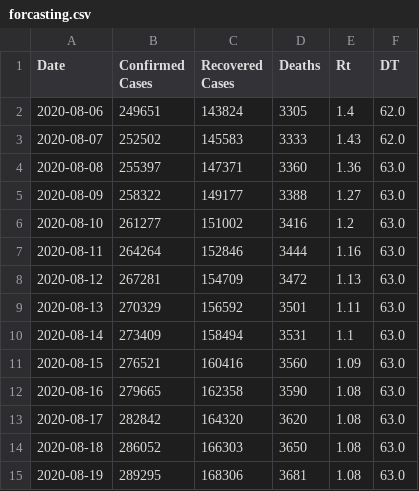
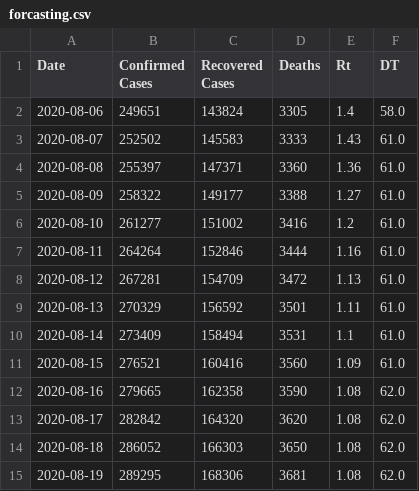
Before and after one commit to mjonyh/bd_herd_immunity, a CSV file: data/forcasting.csv, drawn as a sheet.

```diff
--- a/data/forcasting.csv
+++ b/data/forcasting.csv
@@ -1,15 +1,15 @@
 Date,Confirmed Cases,Recovered Cases,Deaths,Rt,DT
-2020-08-06,249651,143824,3305,1.4,62.0
-2020-08-07,252502,145583,3333,1.43,62.0
-2020-08-08,255397,147371,3360,1.36,63.0
-2020-08-09,258322,149177,3388,1.27,63.0
-2020-08-10,261277,151002,3416,1.2,63.0
-2020-08-11,264264,152846,3444,1.16,63.0
-2020-08-12,267281,154709,3472,1.13,63.0
-2020-08-13,270329,156592,3501,1.11,63.0
-2020-08-14,273409,158494,3531,1.1,63.0
-2020-08-15,276521,160416,3560,1.09,63.0
-2020-08-16,279665,162358,3590,1.08,63.0
-2020-08-17,282842,164320,3620,1.08,63.0
-2020-08-18,286052,166303,3650,1.08,63.0
-2020-08-19,289295,168306,3681,1.08,63.0
+2020-08-06,249651,143824,3305,1.4,58.0
+2020-08-07,252502,145583,3333,1.43,61.0
+2020-08-08,255397,147371,3360,1.36,61.0
+2020-08-09,258322,149177,3388,1.27,61.0
+2020-08-10,261277,151002,3416,1.2,61.0
+2020-08-11,264264,152846,3444,1.16,61.0
+2020-08-12,267281,154709,3472,1.13,61.0
+2020-08-13,270329,156592,3501,1.11,61.0
+2020-08-14,273409,158494,3531,1.1,61.0
+2020-08-15,276521,160416,3560,1.09,61.0
+2020-08-16,279665,162358,3590,1.08,62.0
+2020-08-17,282842,164320,3620,1.08,62.0
+2020-08-18,286052,166303,3650,1.08,62.0
+2020-08-19,289295,168306,3681,1.08,62.0
```
Also changed, not shown: 1 other file.
